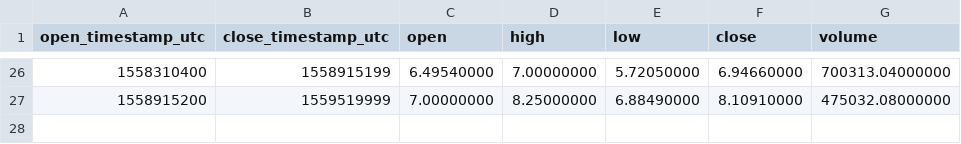
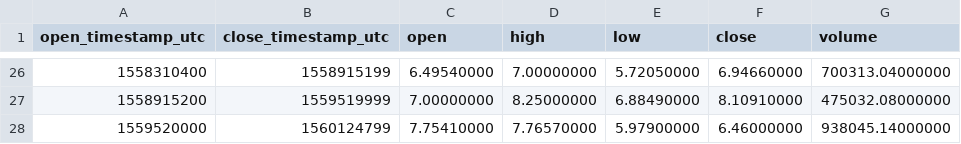
Before and after one commit to cryptobigbro/binance-EOSTUSD, a CSV file: binance-EOSTUSD-1w.csv, drawn as a sheet; only a part is shown, gaps mark what is left out; the diff names each change by its address in the sheet, - before the commit and + after, or states it on an @@ line.

```diff
--- a/binance-EOSTUSD-1w.csv
+++ b/binance-EOSTUSD-1w.csv
+row 28: 1559520000 | 1560124799 | 7.75410000 | 7.76570000 | 5.97900000 | 6.46000000 | 938045.14000000
```
Also changed, not shown: binance-EOSTUSD-1d.csv, binance-EOSTUSD-1h.csv.
